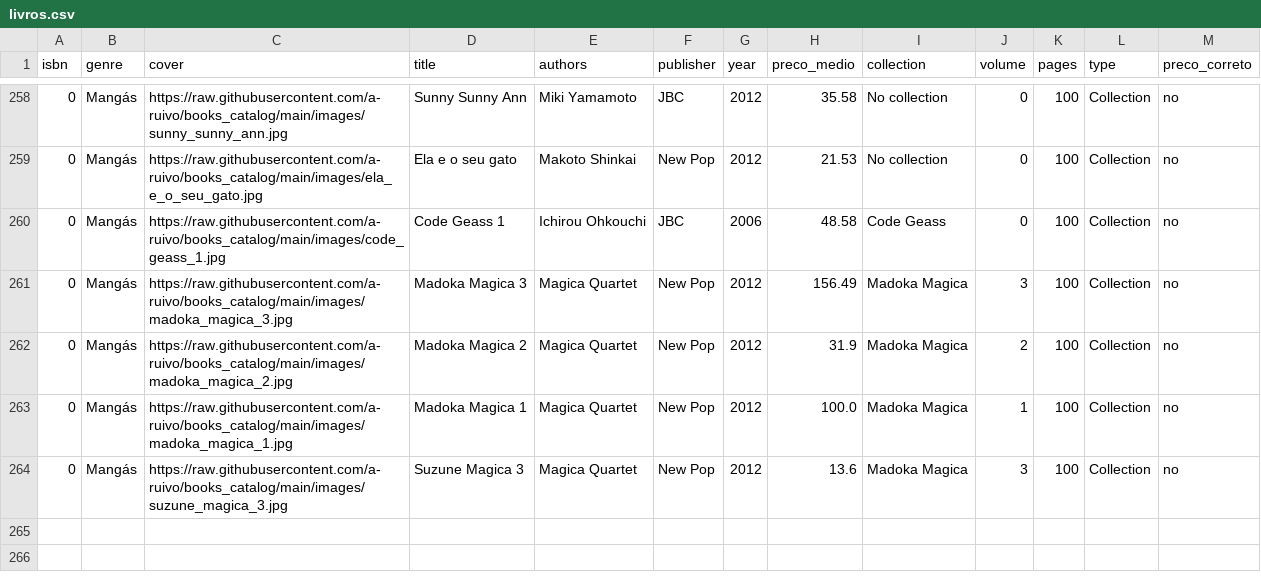
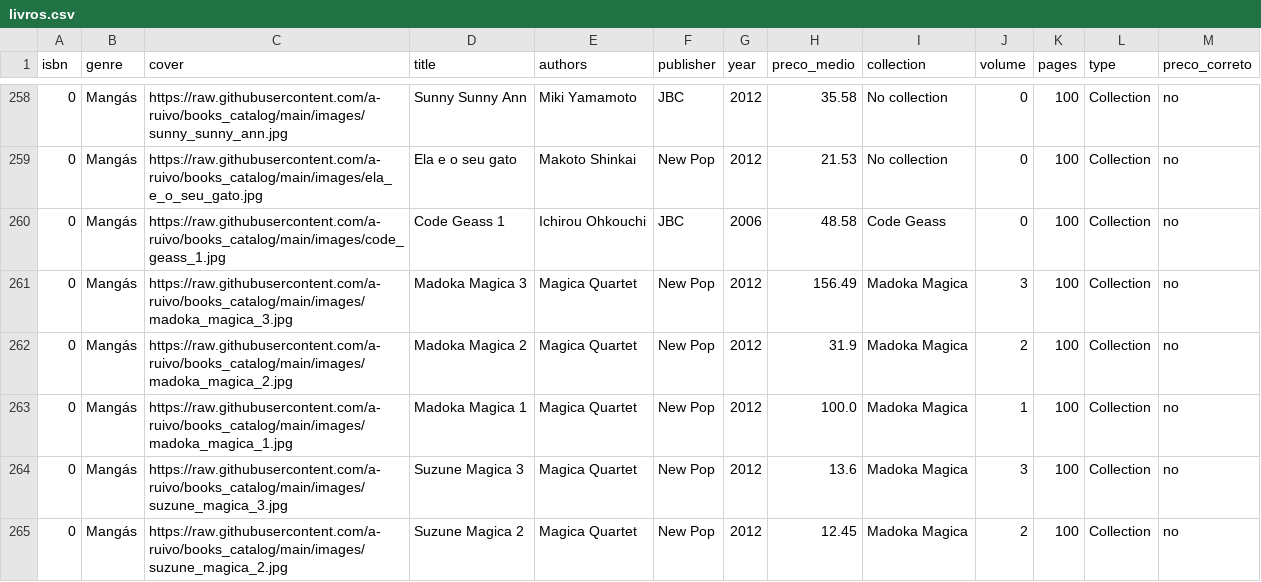
Before and after one commit to a-ruivo/books_catalog, a CSV file: livros.csv, drawn as a sheet; only a part is shown, gaps mark what is left out; the diff names each change by its address in the sheet, - before the commit and + after, or states it on an @@ line.

Commit message:
Atualização incremental via Streamlit

```diff
--- a/livros.csv
+++ b/livros.csv
+row 265: 0 | Mangás | https://raw.githubusercontent.com/a-ruivo/books_catalog/main/images/suzune_magica_2.jpg | Suzune Magica 2 | Magica Quartet | New Pop | 2012 | 12.45 | Madoka Magica | 2 | 100 | Collection | no
```
